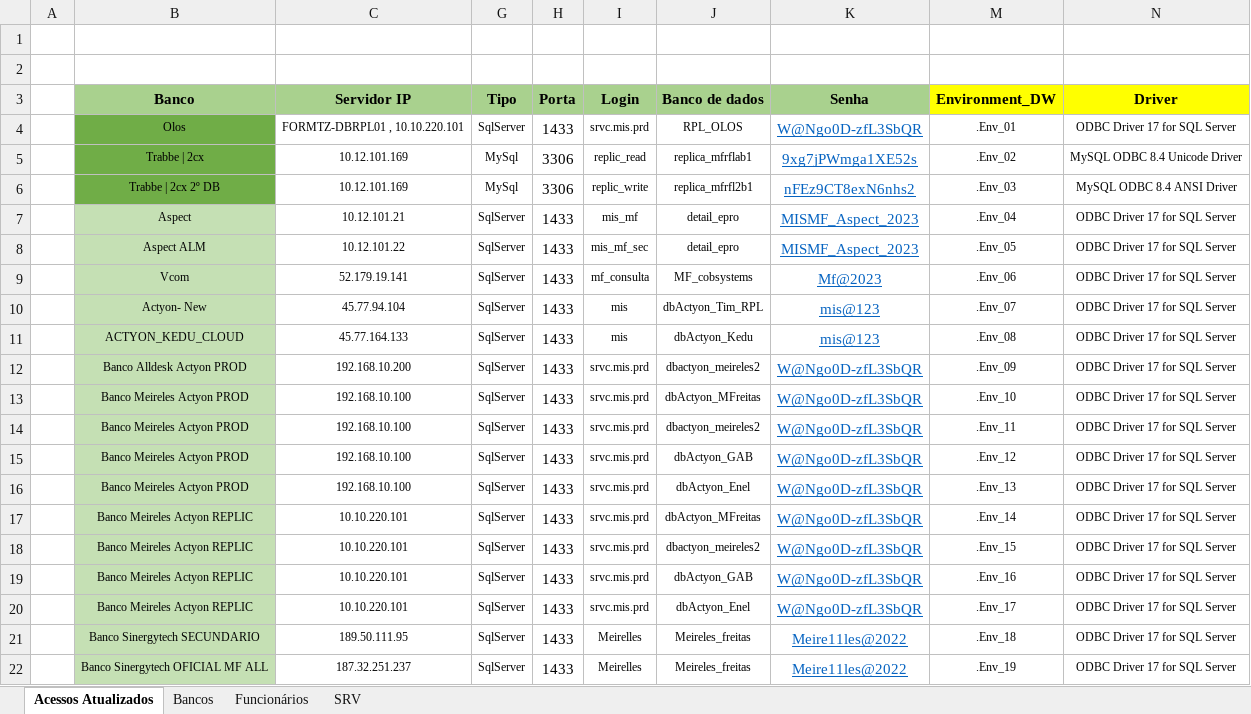
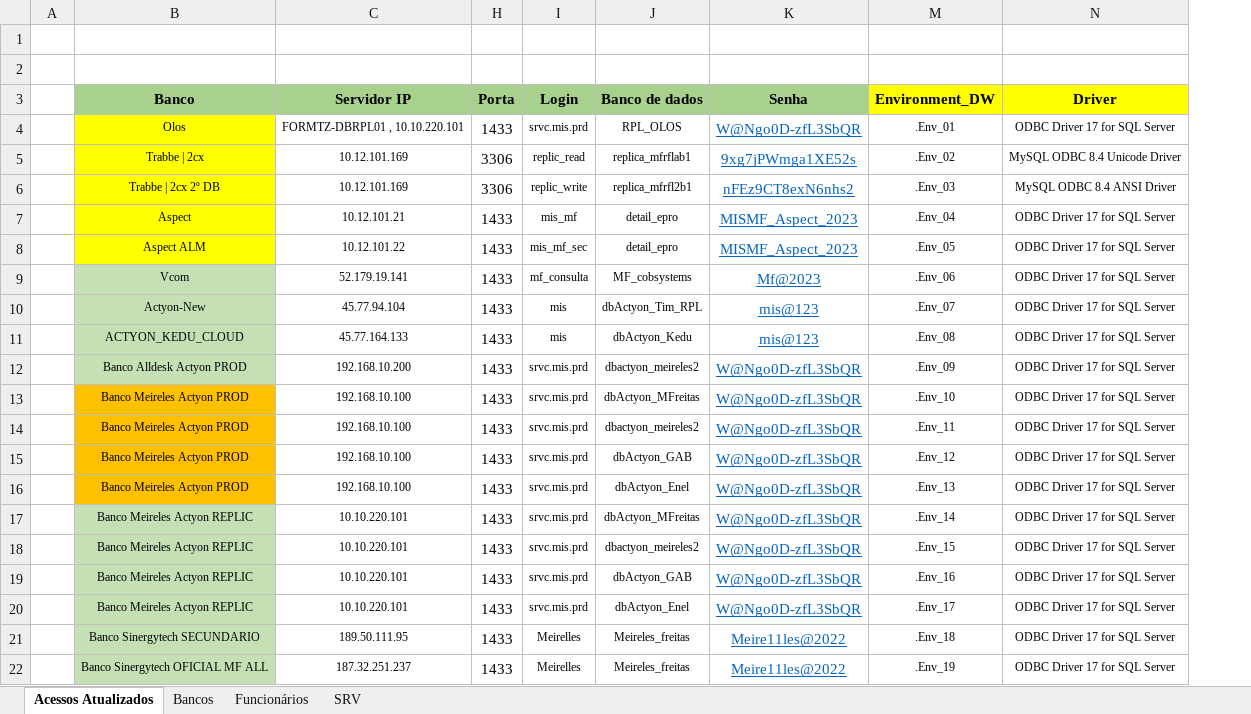
Before and after one commit to Matheus-Shadow/Data-Warehouse, an Excel workbook: Documentos/Mapeamento - Geral - ODBC.xlsx, sheet Acessos Atualizados, drawn as a sheet; only a part is shown; values as stored, in another font and other column widths than the file's, no borders; the diff names each change by its address in the sheet, - before the commit and + after, or states it on an @@ line.

```diff
--- a/Documentos/Mapeamento - Geral - ODBC.xlsx (sheet Acessos Atualizados)
+++ b/Documentos/Mapeamento - Geral - ODBC.xlsx (sheet Acessos Atualizados)
@@ column G (Tipo) hidden, rows 4-22: SqlServer | MySql | MySql | SqlServer | SqlServer | SqlServer | SqlServer | SqlServer | SqlServer | SqlServer | SqlServer | SqlServer | SqlServer | SqlServer | SqlServer | SqlServer | SqlServer | SqlServer | SqlServer @@
-B4:B6 fill: #70AD47
+B4:B6 fill: #FFFF00
-B7:B8 fill: #C5E0B4
+B7:B8 fill: #FFFF00
-B10 (Banco): Actyon- New
+B10 (Banco): Actyon-New
-B13:B16 fill: #C5E0B4
+B13:B16 fill: #FFC000
```
Also changed, not shown: 3 other files.
